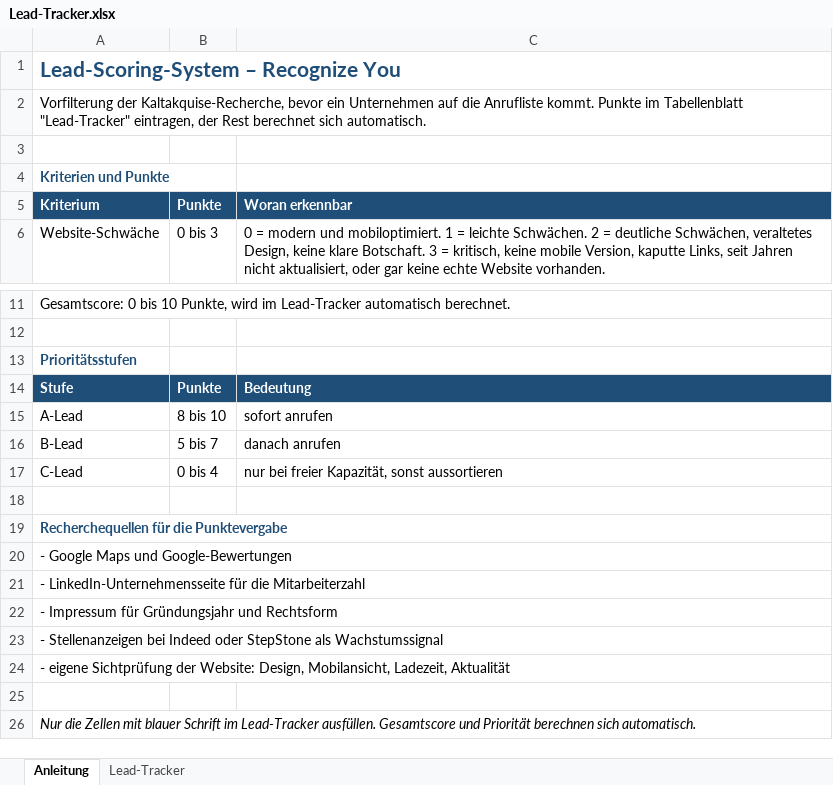
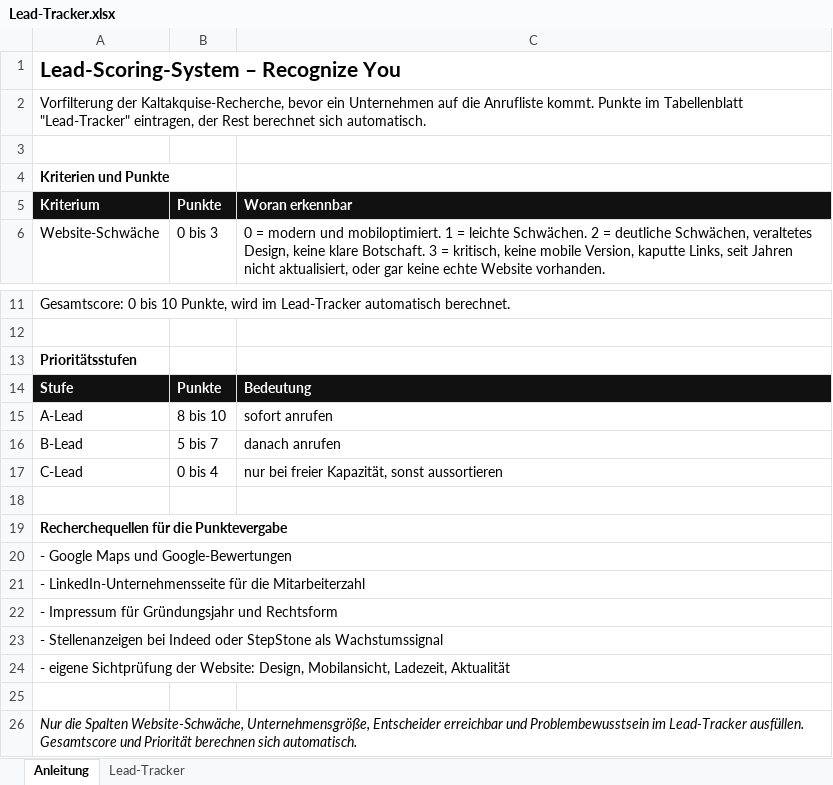
Before and after one commit to recognizemedia/Mein-Projekt, an Excel workbook: vertrieb/Lead-Tracker.xlsx, sheet Anleitung, drawn as a sheet; only a part is shown, gaps mark what is left out; values as stored, in another font and other column widths than the file's, no borders; the diff names each change by its address in the sheet, - before the commit and + after, or states it on an @@ line.

```diff
--- a/vertrieb/Lead-Tracker.xlsx (sheet Anleitung)
+++ b/vertrieb/Lead-Tracker.xlsx (sheet Anleitung)
-A1 text colour: #1F4E78
+A1 text colour: black
-A4 text colour: #1F4E78
+A4 text colour: black
-A5:C5 fill: #1F4E78
+A5:C5 fill: #111111
-A13 text colour: #1F4E78
+A13 text colour: black
-A14:C14 fill: #1F4E78
+A14:C14 fill: #111111
-A19 text colour: #1F4E78
+A19 text colour: black
-A26: Nur die Zellen mit blauer Schrift im Lead-Tracker…
+A26: Nur die Spalten Website-Schwäche, Unternehmensgröße, Entscheider erreichbar und Problembewusstsein im Lead-Tracker…
```
Also changed, not shown: sheet Lead-Tracker.
